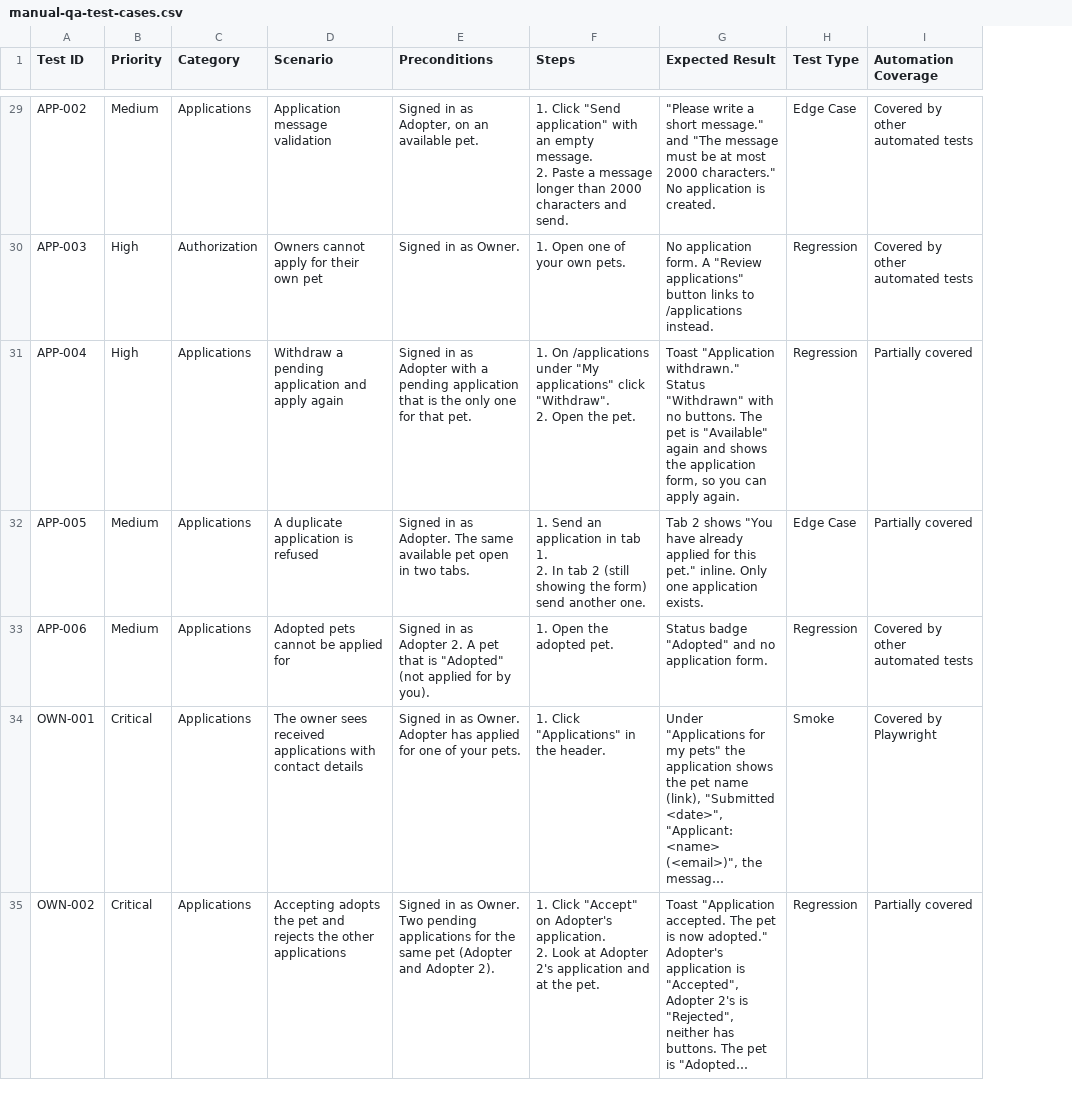
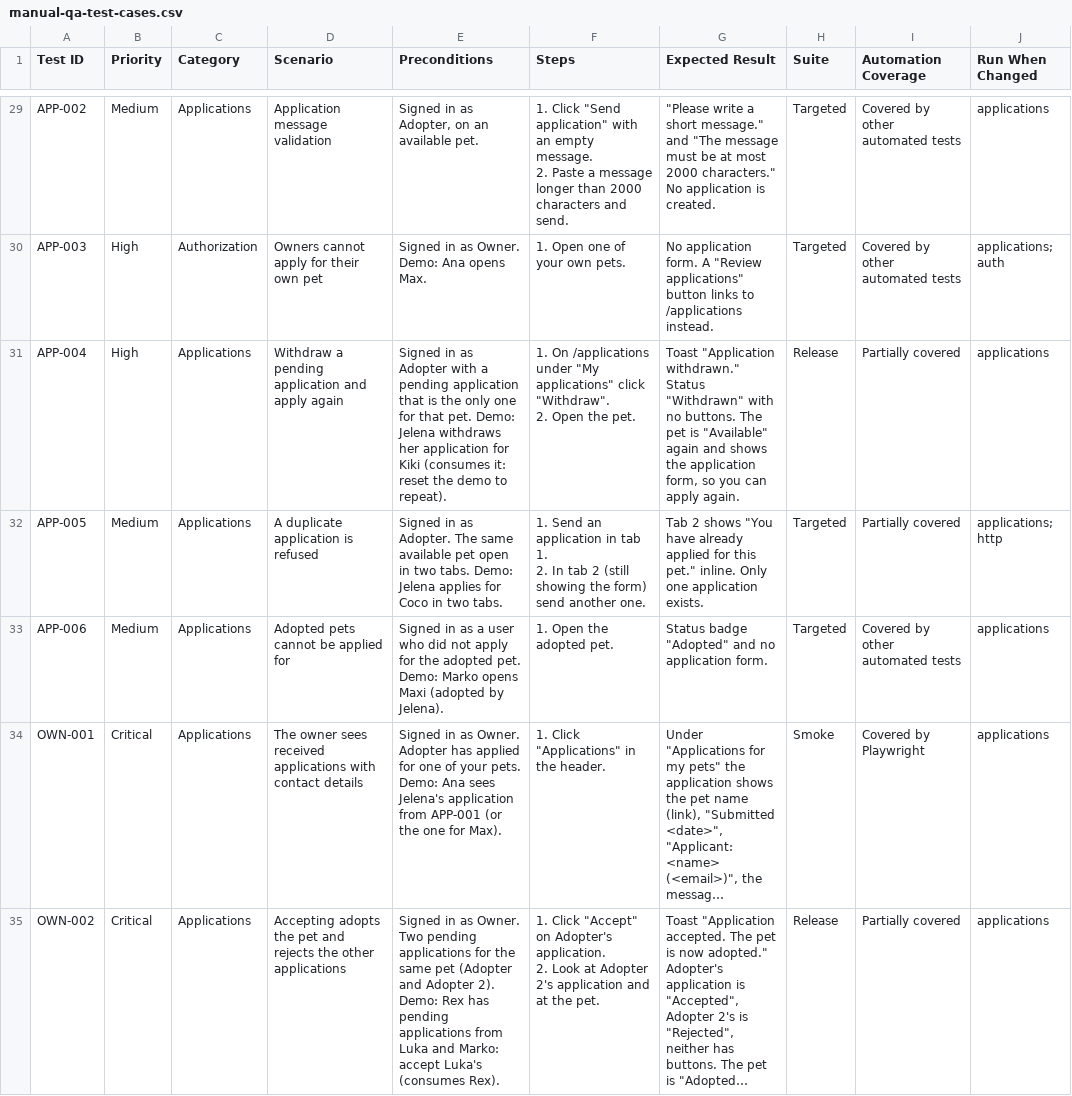
Before and after one commit to BojanSovtic/pet-adoption-system, a CSV file: docs/manual-qa-test-cases.csv, drawn as a sheet; only a part is shown, gaps mark what is left out; long unchanged cells end in …; removed rows and columns are numbered as before the commit, all else as after; the diff covers the shown part only; the diff names each change by its address in the sheet, - before the commit and + after, or states it on an @@ line.

Commit message:
Updated tests documentation

```diff
--- a/docs/manual-qa-test-cases.csv
+++ b/docs/manual-qa-test-cases.csv
-column H (Test Type), rows 29-35: Edge Case | Regression | Regression | Edge Case | Regression | Smoke | Regression
+column H (Suite), rows 29-35: Targeted | Targeted | Release | Targeted | Targeted | Smoke | Release
+column J (Run When Changed), rows 29-35: applications | applications; auth | applications | applications; http | applications | applications | applications
-E30 (Preconditions): Signed in as Owner.
+E30 (Preconditions): Signed in as Owner. Demo: Ana opens Max.
-E31 (Preconditions): …that pet.
+E31 (Preconditions): …that pet. Demo: Jelena withdraws her application for Kiki (consumes it: reset the demo to repeat).
-E32 (Preconditions): …two tabs.
+E32 (Preconditions): …two tabs. Demo: Jelena applies for Coco in two tabs.
-E33 (Preconditions): …in as Adopter 2. A pet that is "Adopted" (not applied for by you).
+E33 (Preconditions): …in as a user who did not apply for the adopted pet. Demo: Marko opens Maxi (adopted by Jelena).
-E34 (Preconditions): …your pets.
+E34 (Preconditions): …your pets. Demo: Ana sees Jelena's application from APP-001 (or the one for Max).
-E35 (Preconditions): …Adopter 2).
+E35 (Preconditions): …Adopter 2). Demo: Rex has pending applications from Luka and Marko: accept Luka's (consumes Rex).
```
Also changed, not shown: 3 added rows and 29 edited cells elsewhere in this file, 3 other files.
